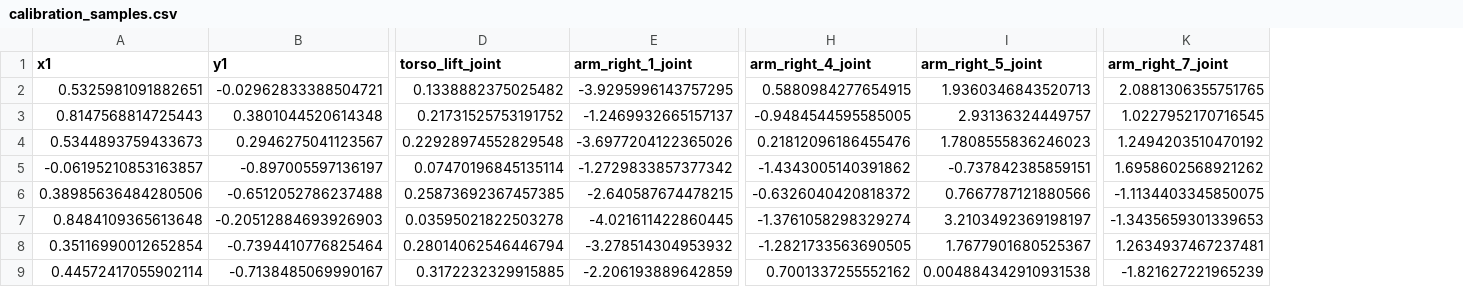
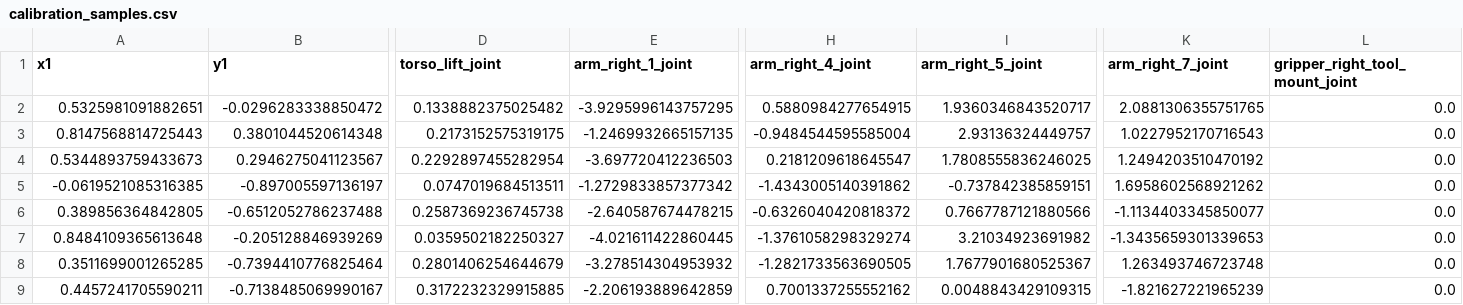
Before and after one commit to agimus-project/agimus-demos, a CSV file: agimus_demo_07_fixed_tiago_pro_deburring/identification/calibration_samples.csv, drawn as a sheet; only a part is shown, gaps mark what is left out; removed rows and columns are numbered as before the commit, all else as after; rows hold the shown columns only; the diff covers the shown part only; the diff names each change by its address in the sheet, - before the commit and + after, or states it on an @@ line.

Commit message:
identif

```diff
--- a/agimus_demo_07_fixed_tiago_pro_deburring/identification/calibration_samples.csv
+++ b/agimus_demo_07_fixed_tiago_pro_deburring/identification/calibration_samples.csv
+column L (gripper_right_tool_mount_joint), rows 2-5: all 0.0; rows 7-9: all 0.0
-B2 (y1): -0.02962833388504721
+B2 (y1): -0.0296283338850472
-I2 (arm_right_5_joint): 1.9360346843520713
+I2 (arm_right_5_joint): 1.9360346843520717
-D3 (torso_lift_joint): 0.21731525753191752
+D3 (torso_lift_joint): 0.2173152575319175
-E3 (arm_right_1_joint): -1.2469932665157137
+E3 (arm_right_1_joint): -1.2469932665157135
-H3 (arm_right_4_joint): -0.9484544595585005
+H3 (arm_right_4_joint): -0.9484544595585004
-K3 (arm_right_7_joint): 1.0227952170716545
+K3 (arm_right_7_joint): 1.0227952170716543
-D4 (torso_lift_joint): 0.22928974552829548
+D4 (torso_lift_joint): 0.2292897455282954
-E4 (arm_right_1_joint): -3.6977204122365026
+E4 (arm_right_1_joint): -3.697720412236503
-H4 (arm_right_4_joint): 0.21812096186455476
+H4 (arm_right_4_joint): 0.2181209618645547
-I4 (arm_right_5_joint): 1.7808555836246023
+I4 (arm_right_5_joint): 1.7808555836246025
-A5 (x1): -0.06195210853163857
+A5 (x1): -0.0619521085316385
-D5 (torso_lift_joint): 0.07470196845135114
+D5 (torso_lift_joint): 0.0747019684513511
-row 6: 0.38985636484280506 | -0.6512052786237488 | 0.25873692367457385 | -2.640587674478215 | -0.6326040420818372 | 0.7667787121880566 | -1.1134403345850075
+row 6: 0.389856364842805 | -0.6512052786237488 | 0.2587369236745738 | -2.640587674478215 | -0.6326040420818372 | 0.7667787121880566 | -1.1134403345850077 | 0.0
-B7 (y1): -0.20512884693926903
+B7 (y1): -0.205128846939269
-D7 (torso_lift_joint): 0.03595021822503278
+D7 (torso_lift_joint): 0.0359502182250327
-I7 (arm_right_5_joint): 3.2103492369198197
+I7 (arm_right_5_joint): 3.21034923691982
-A8 (x1): 0.35116990012652854
+A8 (x1): 0.3511699001265285
-D8 (torso_lift_joint): 0.28014062546446794
+D8 (torso_lift_joint): 0.2801406254644679
-K8 (arm_right_7_joint): 1.2634937467237481
+K8 (arm_right_7_joint): 1.263493746723748
-A9 (x1): 0.44572417055902114
+A9 (x1): 0.4457241705590211
-I9 (arm_right_5_joint): 0.004884342910931538
+I9 (arm_right_5_joint): 0.0048843429109315
```
Also changed, not shown: 29 edited cells elsewhere in this file, 1 other file.
